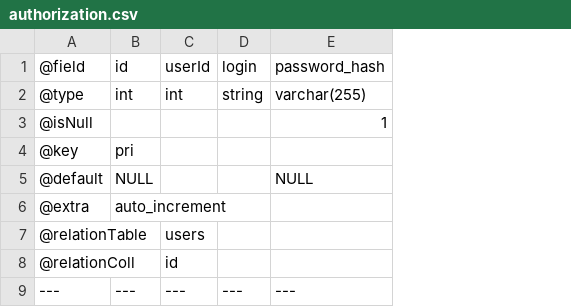
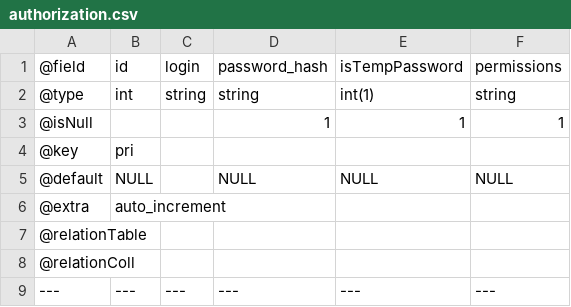
Before and after one commit to Mark5Sync/mark-api, a CSV file: src/authorization/authorization.csv, drawn as a sheet; removed rows and columns are numbered as before the commit, all else as after; the diff names each change by its address in the sheet, - before the commit and + after, or states it on an @@ line.

```diff
--- a/src/authorization/authorization.csv
+++ b/src/authorization/authorization.csv
-column C, rows 1-9: userId | int |  |  |  |  | users | id | ---
+column E, rows 1-9: isTempPassword | int(1) | 1 |  | NULL |  |  |  | ---
+column F, rows 1-9: permissions | string | 1 |  | NULL |  |  |  | ---
-D2: varchar(255)
+D2: string
```
Also changed, not shown: 9 other files.
